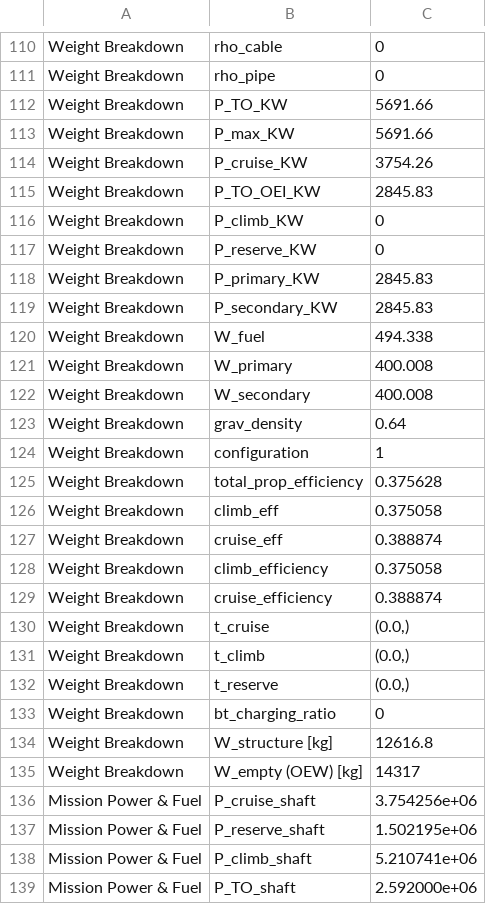
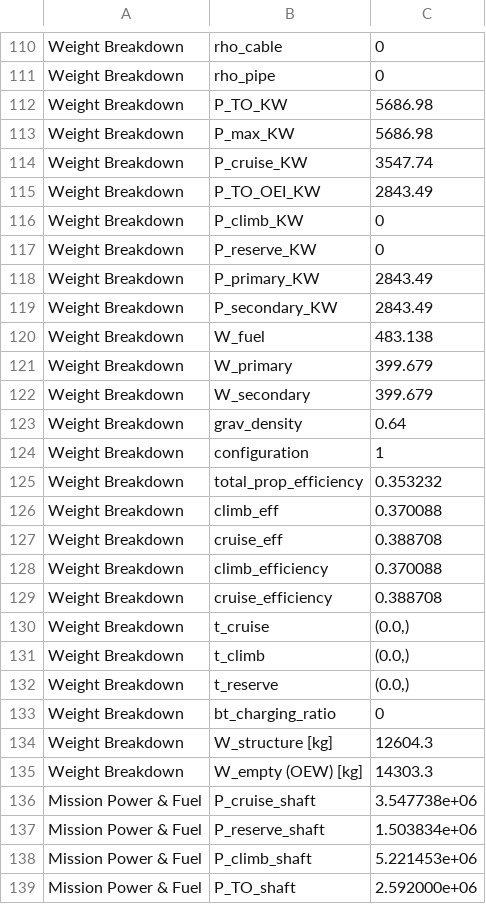
Before and after one commit to maxspannberger/HYCOOL-DSE, a CSV file: outputs/class_ii_results.csv, drawn as a sheet; only a part is shown, gaps mark what is left out; the diff covers the shown part only.

```diff
--- a/outputs/class_ii_results.csv
+++ b/outputs/class_ii_results.csv
@@ -111,20 +111,20 @@ Weight Breakdown,rho_cable,0
 Weight Breakdown,rho_pipe,0
-Weight Breakdown,P_TO_KW,5691.66
-Weight Breakdown,P_max_KW,5691.66
-Weight Breakdown,P_cruise_KW,3754.26
-Weight Breakdown,P_TO_OEI_KW,2845.83
+Weight Breakdown,P_TO_KW,5686.98
+Weight Breakdown,P_max_KW,5686.98
+Weight Breakdown,P_cruise_KW,3547.74
+Weight Breakdown,P_TO_OEI_KW,2843.49
 Weight Breakdown,P_climb_KW,0
 Weight Breakdown,P_reserve_KW,0
-Weight Breakdown,P_primary_KW,2845.83
-Weight Breakdown,P_secondary_KW,2845.83
-Weight Breakdown,W_fuel,494.338
-Weight Breakdown,W_primary,400.008
-Weight Breakdown,W_secondary,400.008
+Weight Breakdown,P_primary_KW,2843.49
+Weight Breakdown,P_secondary_KW,2843.49
+Weight Breakdown,W_fuel,483.138
+Weight Breakdown,W_primary,399.679
+Weight Breakdown,W_secondary,399.679
 Weight Breakdown,grav_density,0.64
 Weight Breakdown,configuration,1
-Weight Breakdown,total_prop_efficiency,0.375628
-Weight Breakdown,climb_eff,0.375058
-Weight Breakdown,cruise_eff,0.388874
-Weight Breakdown,climb_efficiency,0.375058
-Weight Breakdown,cruise_efficiency,0.388874
+Weight Breakdown,total_prop_efficiency,0.353232
+Weight Breakdown,climb_eff,0.370088
+Weight Breakdown,cruise_eff,0.388708
+Weight Breakdown,climb_efficiency,0.370088
+Weight Breakdown,cruise_efficiency,0.388708
 Weight Breakdown,t_cruise,"(0.0,)"
@@ -133,7 +133,7 @@ Weight Breakdown,t_reserve,"(0.0,)"
 Weight Breakdown,bt_charging_ratio,0
-Weight Breakdown,W_structure [kg],12616.8
-Weight Breakdown,W_empty (OEW) [kg],14317
-Mission Power & Fuel,P_cruise_shaft,3.754256e+06
-Mission Power & Fuel,P_reserve_shaft,1.502195e+06
-Mission Power & Fuel,P_climb_shaft,5.210741e+06
+Weight Breakdown,W_structure [kg],12604.3
+Weight Breakdown,W_empty (OEW) [kg],14303.3
+Mission Power & Fuel,P_cruise_shaft,3.547738e+06
+Mission Power & Fuel,P_reserve_shaft,1.503834e+06
+Mission Power & Fuel,P_climb_shaft,5.221453e+06
 Mission Power & Fuel,P_TO_shaft,2.592000e+06
```
Also changed, not shown: 73 edited cells elsewhere in this file, outputs/class_ii_iterations.csv, 3 other files.
